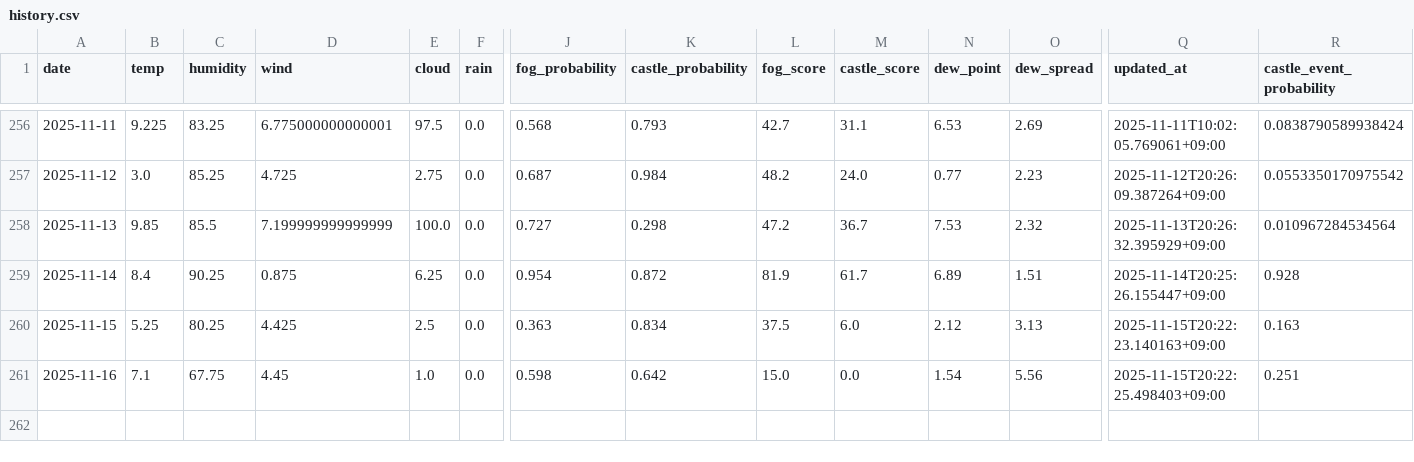
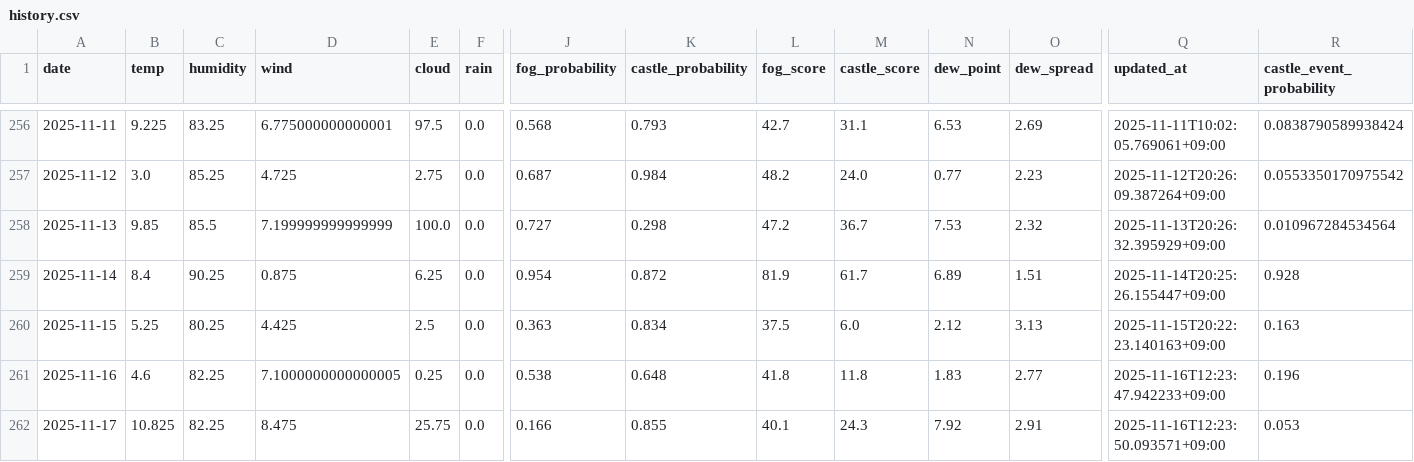
Before and after one commit to 2Gsasaki/skycastle-ai, a CSV file: data/history.csv, drawn as a sheet; only a part is shown, gaps mark what is left out; rows hold the shown columns only; the diff names each change by its address in the sheet, - before the commit and + after, or states it on an @@ line.

```diff
--- a/data/history.csv
+++ b/data/history.csv
-B261 (temp): 7.1
+B261 (temp): 4.6
-C261 (humidity): 67.75
+C261 (humidity): 82.25
-D261 (wind): 4.45
+D261 (wind): 7.1000000000000005
-E261 (cloud): 1.0
+E261 (cloud): 0.25
-J261 (fog_probability): 0.598
+J261 (fog_probability): 0.538
-K261 (castle_probability): 0.642
+K261 (castle_probability): 0.648
-L261 (fog_score): 15.0
+L261 (fog_score): 41.8
-M261 (castle_score): 0.0
+M261 (castle_score): 11.8
-N261 (dew_point): 1.54
+N261 (dew_point): 1.83
-O261 (dew_spread): 5.56
+O261 (dew_spread): 2.77
-Q261 (updated_at): 2025-11-15T20:22:25.498403+09:00
+Q261 (updated_at): 2025-11-16T12:23:47.942233+09:00
-R261 (castle_event_probability): 0.251
+R261 (castle_event_probability): 0.196
+row 262: 2025-11-17 | 10.825 | 82.25 | 8.475 | 25.75 | 0.0 | 0.166 | 0.855 | 40.1 | 24.3 | 7.92 | 2.91 | 2025-11-16T12:23:50.093571+09:00 | 0.053
```
Also changed, not shown: 5 other files.
